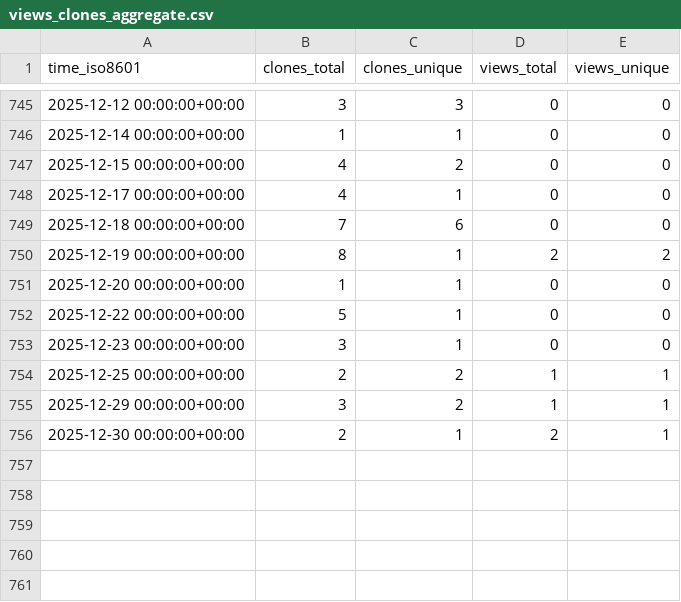
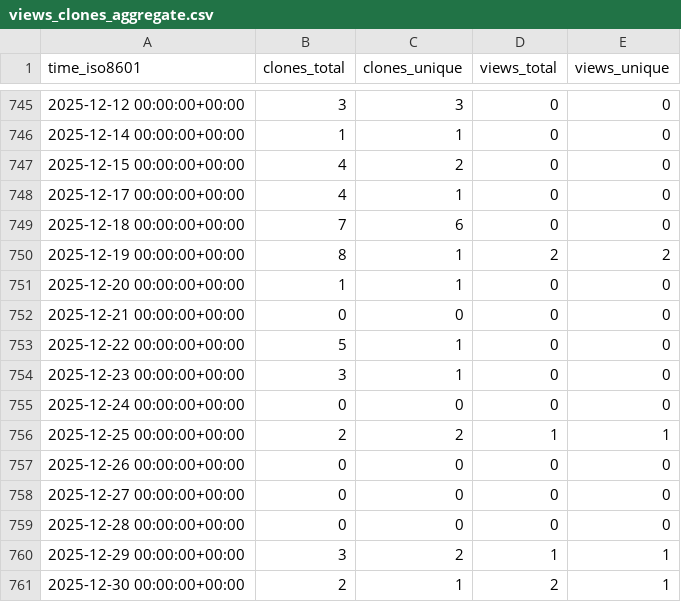
Before and after one commit to TouK/nussknacker-repo-stats, a CSV file: touk/nussknacker-flink-compatibility/ghrs-data/views_clones_aggregate.csv, drawn as a sheet; only a part is shown, gaps mark what is left out.

```diff
--- a/touk/nussknacker-flink-compatibility/ghrs-data/views_clones_aggregate.csv
+++ b/touk/nussknacker-flink-compatibility/ghrs-data/views_clones_aggregate.csv
@@ -751,5 +751,10 @@ time_iso8601,clones_total,clones_unique,views_total,views_unique
 2025-12-20 00:00:00+00:00,1,1,0,0
+2025-12-21 00:00:00+00:00,0,0,0,0
 2025-12-22 00:00:00+00:00,5,1,0,0
 2025-12-23 00:00:00+00:00,3,1,0,0
+2025-12-24 00:00:00+00:00,0,0,0,0
 2025-12-25 00:00:00+00:00,2,2,1,1
+2025-12-26 00:00:00+00:00,0,0,0,0
+2025-12-27 00:00:00+00:00,0,0,0,0
+2025-12-28 00:00:00+00:00,0,0,0,0
 2025-12-29 00:00:00+00:00,3,2,1,1
```
Also changed, not shown: 1 other file.
